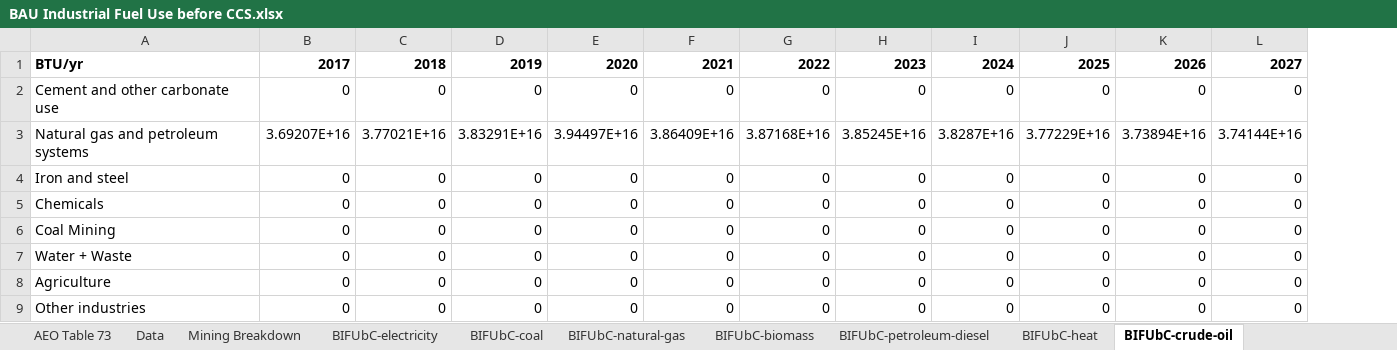
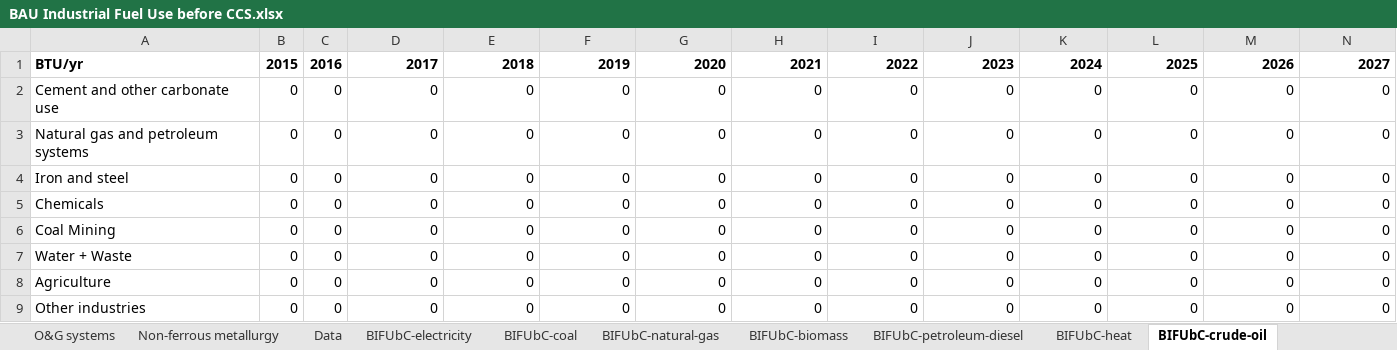
Before and after one commit to EnergyInnovation/eps-brazil, an Excel workbook: InputData/indst/BIFUbC/BAU Industrial Fuel Use before CCS.xlsx, sheet BIFUbC-crude-oil, drawn as a sheet; only a part is shown; values as stored, in another font and other column widths than the file's, no borders; removed rows and columns are numbered as before the commit, all else as after; rows hold the shown columns only; the diff names each change by its address in the sheet, - before the commit and + after, or states it on an @@ line.

Commit message:
Added variable BIFUbC. Can't fully review because information in the Data tab is not linked to source tabs, and text is in Portugese.

```diff
--- a/InputData/indst/BIFUbC/BAU Industrial Fuel Use before CCS.xlsx (sheet BIFUbC-crude-oil)
+++ b/InputData/indst/BIFUbC/BAU Industrial Fuel Use before CCS.xlsx (sheet BIFUbC-crude-oil)
-sheet tab: AEO Table 73
-sheet tab: Mining Breakdown
+sheet tab: O&G systems
+sheet tab: Non-ferrous metallurgy
+column B, rows 1-2: 2015 | 0; rows 4-9: all 0
+column C, rows 1-2: 2016 | 0; rows 4-9: all 0
-row 3: Natural gas and petroleum systems | 3.69207E+16 | 3.77021E+16 | 3.83291E+16 | 3.94497E+16 | 3.86409E+16 | 3.87168E+16 | 3.85245E+16 | 3.8287E+16 | 3.77229E+16 | 3.73894E+16 | 3.74144E+16
+row 3: Natural gas and petroleum systems | 0 | 0 | 0 | 0 | 0 | 0 | 0 | 0 | 0 | 0 | 0 | 0 | 0
```
Also changed, not shown: sheet Data, sheet BIFUbC-LPG-propane-or-butane, sheet BIFUbC-biomass, sheet BIFUbC-natural-gas, sheet BIFUbC-petroleum-diesel, sheet BIFUbC-coal, 5 more sheets, other sheet tabs, formulas that keep their value, charts or pictures, 10 other files.
